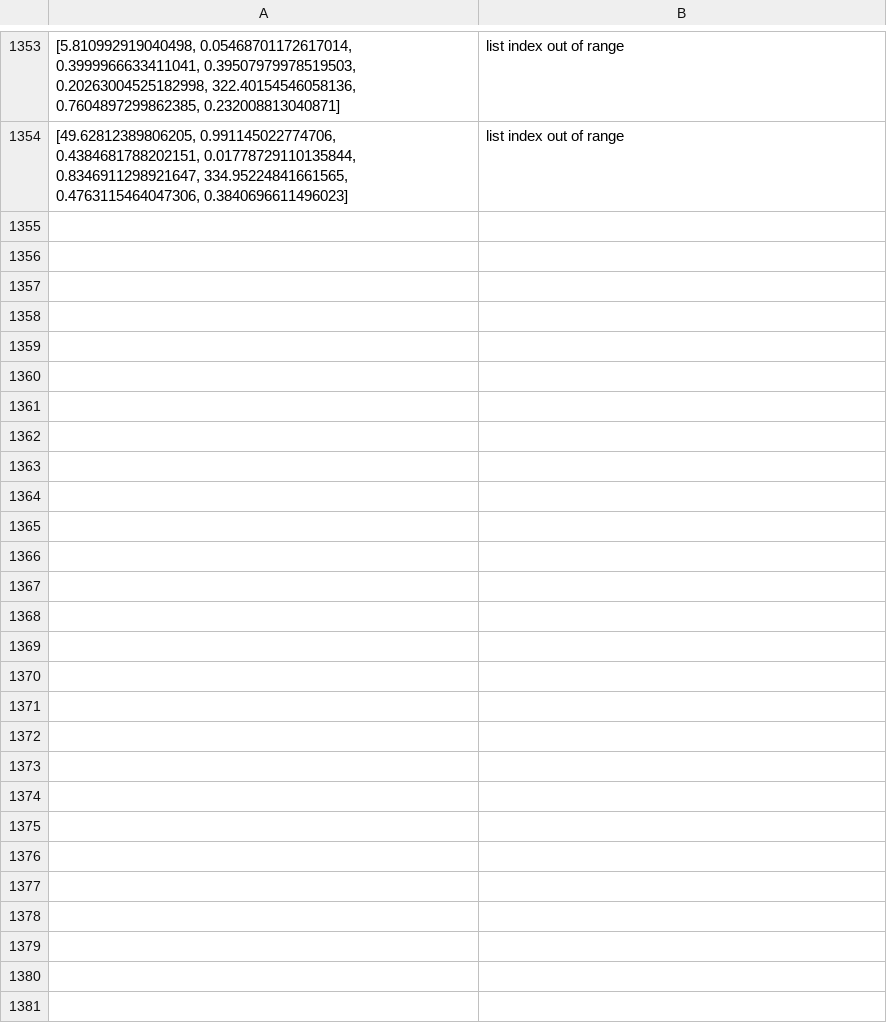
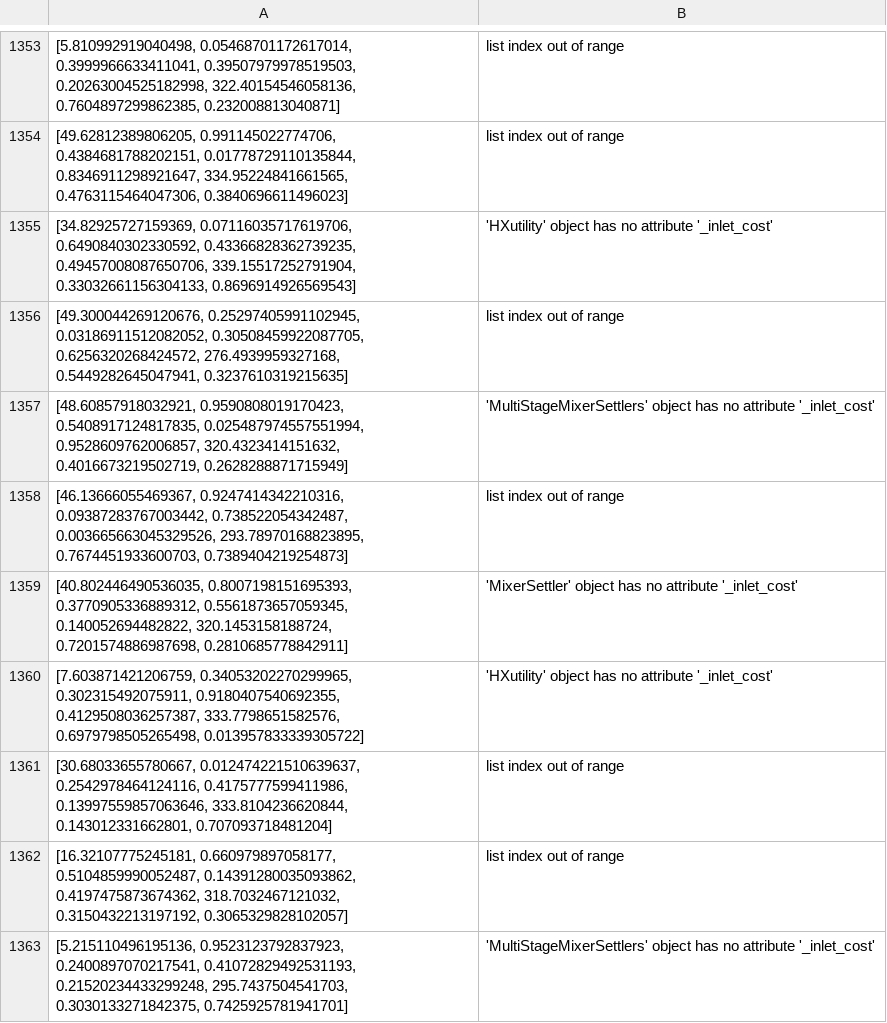
Before and after one commit to jaewook-lee4014/MultiFidelity-ProcessOpt, a CSV file: 3. Data/errors_250327.csv, drawn as a sheet; only a part is shown, gaps mark what is left out; the diff names each change by its address in the sheet, - before the commit and + after, or states it on an @@ line.

```diff
--- a/3. Data/errors_250327.csv
+++ b/3. Data/errors_250327.csv
+row 1355: [34.82925727159369, 0.07116035717619706, 0.6490840302330592, 0.43366828362739235, 0.49457008087650706, 339.15517252791904, 0.33032661156304133, 0.8696914926569543] | 'HXutility' object has no attribute '_inlet_cost'
+row 1356: [49.300044269120676, 0.25297405991102945, 0.03186911512082052, 0.30508459922087705, 0.6256320268424572, 276.4939959327168, 0.5449282645047941, 0.3237610319215635] | list index out of range
+row 1357: [48.60857918032921, 0.9590808019170423, 0.5408917124817835, 0.025487974557551994, 0.9528609762006857, 320.4323414151632, 0.4016673219502719, 0.2628288871715949] | 'MultiStageMixerSettlers' object has no attribute '_inlet_cost'
+row 1358: [46.13666055469367, 0.9247414342210316, 0.09387283767003442, 0.738522054342487, 0.003665663045329526, 293.78970168823895, 0.7674451933600703, 0.7389404219254873] | list index out of range
+row 1359: [40.802446490536035, 0.8007198151695393, 0.3770905336889312, 0.5561873657059345, 0.140052694482822, 320.1453158188724, 0.7201574886987698, 0.2810685778842911] | 'MixerSettler' object has no attribute '_inlet_cost'
+row 1360: [7.603871421206759, 0.34053202270299965, 0.302315492075911, 0.9180407540692355, 0.4129508036257387, 333.7798651582576, 0.6979798505265498, 0.013957833339305722] | 'HXutility' object has no attribute '_inlet_cost'
+row 1361: [30.68033655780667, 0.012474221510639637, 0.2542978464124116, 0.4175777599411986, 0.13997559857063646, 333.8104236620844, 0.143012331662801, 0.707093718481204] | list index out of range
+row 1362: [16.32107775245181, 0.660979897058177, 0.5104859990052487, 0.14391280035093862, 0.4197475873674362, 318.7032467121032, 0.3150432213197192, 0.3065329828102057] | list index out of range
+row 1363: [5.215110496195136, 0.9523123792837923, 0.2400897070217541, 0.41072829492531193, 0.21520234433299248, 295.7437504541703, 0.3030133271842375, 0.7425925781941701] | 'MultiStageMixerSettlers' object has no attribute '_inlet_cost'
```
Also changed, not shown: 3. Data/results_250327.csv, 1 other file.
